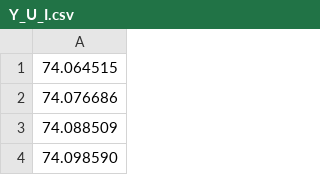
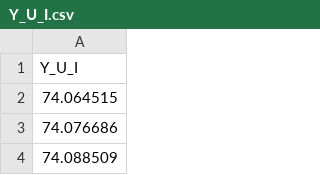
Before and after one commit to keeganmjgreen/MSE-420-Project, a CSV file: data/Y_U_I.csv, drawn as a sheet; only a part is shown; the shorter side is filled out with more unchanged rows.

Commit message:
Update Y_U_I.csv

```diff
--- a/data/Y_U_I.csv
+++ b/data/Y_U_I.csv
@@ -1 +1,2 @@
+Y_U_I
 74.064515
```
